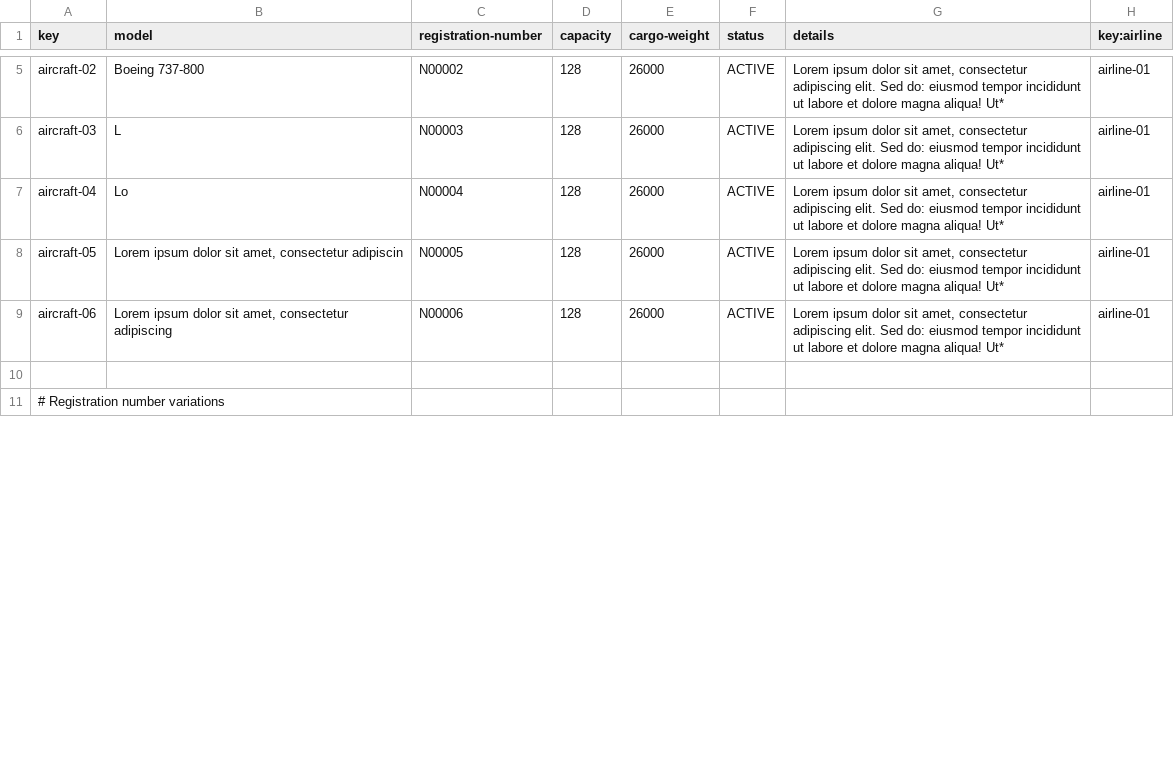
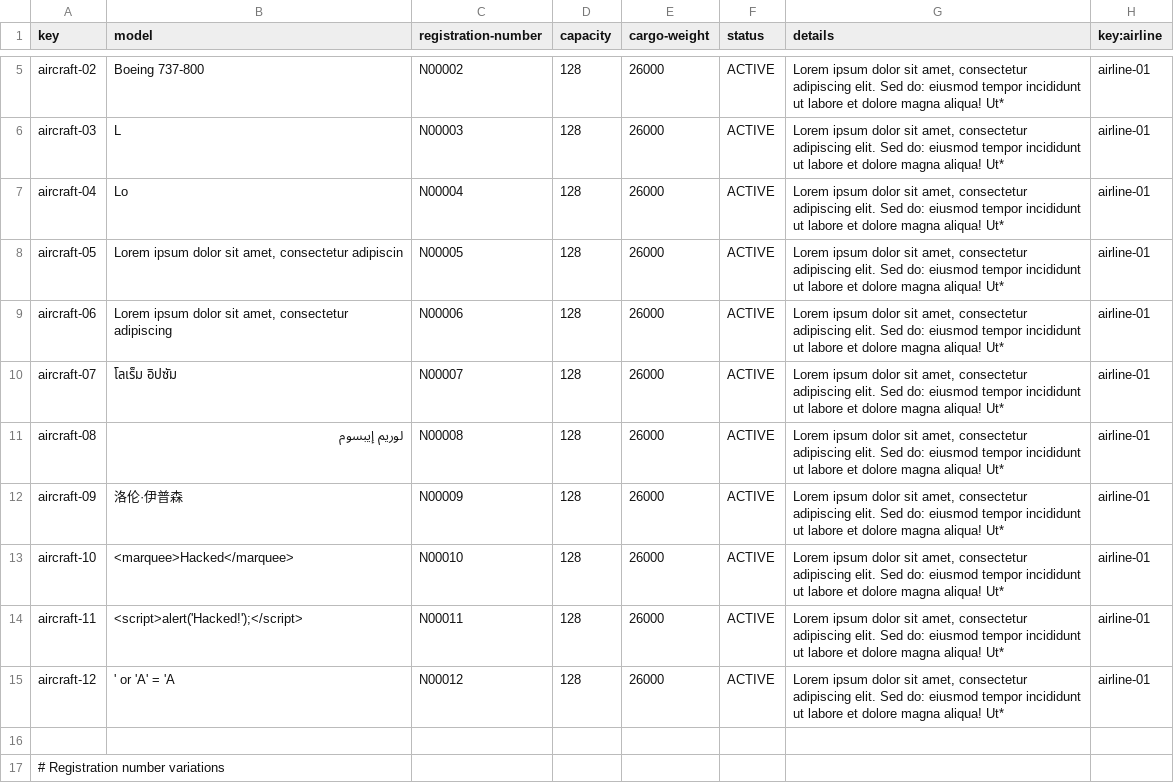
Before and after one commit to javiarellanoo/Acme-ANS, a CSV file: src/main/resources/WEB-INF/data/sample/aircraft.csv, drawn as a sheet; only a part is shown, gaps mark what is left out; the diff covers the shown part only.

```diff
--- a/src/main/resources/WEB-INF/data/sample/aircraft.csv
+++ b/src/main/resources/WEB-INF/data/sample/aircraft.csv
@@ -9,2 +9,8 @@ aircraft-05,"Lorem ipsum dolor sit amet, consectetur adipiscin",N00005,128,26000
 aircraft-06,"Lorem ipsum dolor sit amet, consectetur adipiscing",N00006,128,26000,ACTIVE,"Lorem ipsum dolor sit amet, consectetur adipiscing elit. Sed do: eiusmod tempor incididunt ut labore et dolore magna aliqua! Ut*",airline-01
+aircraft-07,โลเร็ม อิปซัม,N00007,128,26000,ACTIVE,"Lorem ipsum dolor sit amet, consectetur adipiscing elit. Sed do: eiusmod tempor incididunt ut labore et dolore magna aliqua! Ut*",airline-01
+aircraft-08,لوريم إيبسوم,N00008,128,26000,ACTIVE,"Lorem ipsum dolor sit amet, consectetur adipiscing elit. Sed do: eiusmod tempor incididunt ut labore et dolore magna aliqua! Ut*",airline-01
+aircraft-09,洛伦·伊普森,N00009,128,26000,ACTIVE,"Lorem ipsum dolor sit amet, consectetur adipiscing elit. Sed do: eiusmod tempor incididunt ut labore et dolore magna aliqua! Ut*",airline-01
+aircraft-10,<marquee>Hacked</marquee>,N00010,128,26000,ACTIVE,"Lorem ipsum dolor sit amet, consectetur adipiscing elit. Sed do: eiusmod tempor incididunt ut labore et dolore magna aliqua! Ut*",airline-01
+aircraft-11,<script>alert('Hacked!');</script>,N00011,128,26000,ACTIVE,"Lorem ipsum dolor sit amet, consectetur adipiscing elit. Sed do: eiusmod tempor incididunt ut labore et dolore magna aliqua! Ut*",airline-01
+aircraft-12,"' or 'A' = 'A ",N00012,128,26000,ACTIVE,"Lorem ipsum dolor sit amet, consectetur adipiscing elit. Sed do: eiusmod tempor incididunt ut labore et dolore magna aliqua! Ut*",airline-01
 
```
Also changed, not shown: 5 added rows, 4 removed rows and 64 edited cells elsewhere in this file.
